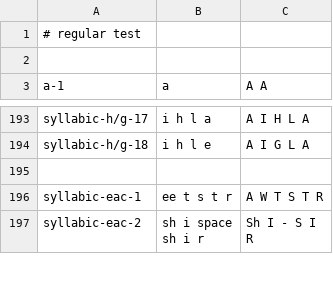
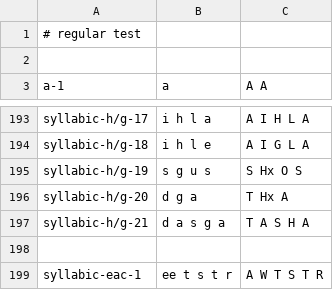
Before and after one commit to Kushim-Jiang/mongolian, a TSV file: mongfontbuilder/src/mongfontbuilder/testSuites/core-hudum.tsv, drawn as a sheet; only a part is shown, gaps mark what is left out; the shorter side is filled out with more unchanged rows.

Commit message:
Draw a word-initial s or d before g with the dotted form
GB/T 25914-2023, Table B.21, names a letter before the s or d whose g it draws dotless, so an s or d that opens the word keeps the dotted form; the rule that allows a word-initial s or d is the one before an MVS and an a. The dotless rule follows the medial s and d now, and the core suite gains s g u s, d g a and d a s g a.

c.f. https://github.com/Kushim-Jiang/mongolian/issues/61

```diff
--- a/mongfontbuilder/src/mongfontbuilder/testSuites/core-hudum.tsv
+++ b/mongfontbuilder/src/mongfontbuilder/testSuites/core-hudum.tsv
@@ -194,2 +194,5 @@ syllabic-h/g-17	i h l a	A I H L A
 syllabic-h/g-18	i h l e	A I G L A
+syllabic-h/g-19	s g u s	S Hx O S
+syllabic-h/g-20	d g a	T Hx A
+syllabic-h/g-21	d a s g a	T A S H A
 
```
Also changed, not shown: 2 other files.
